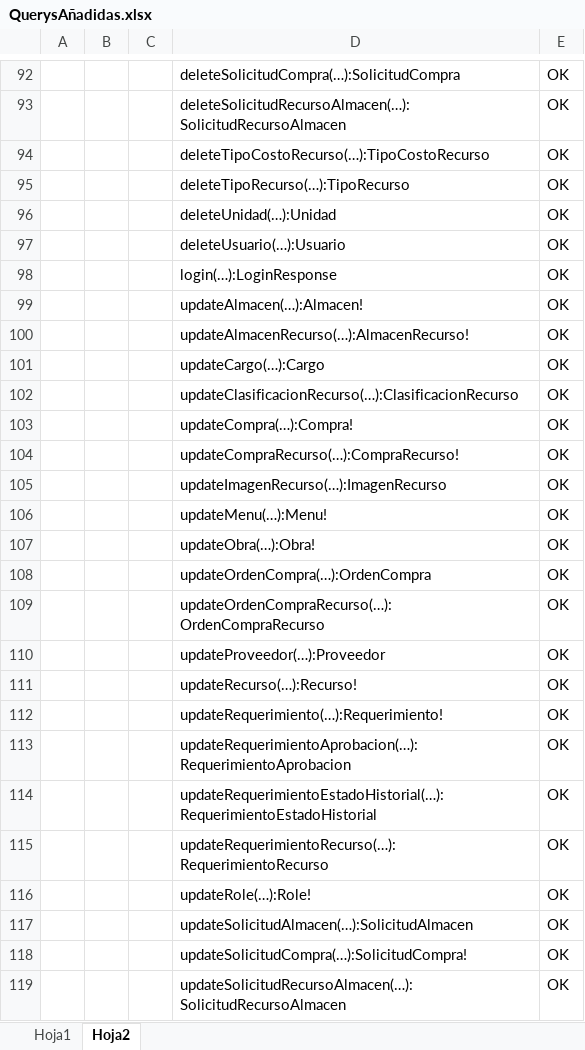
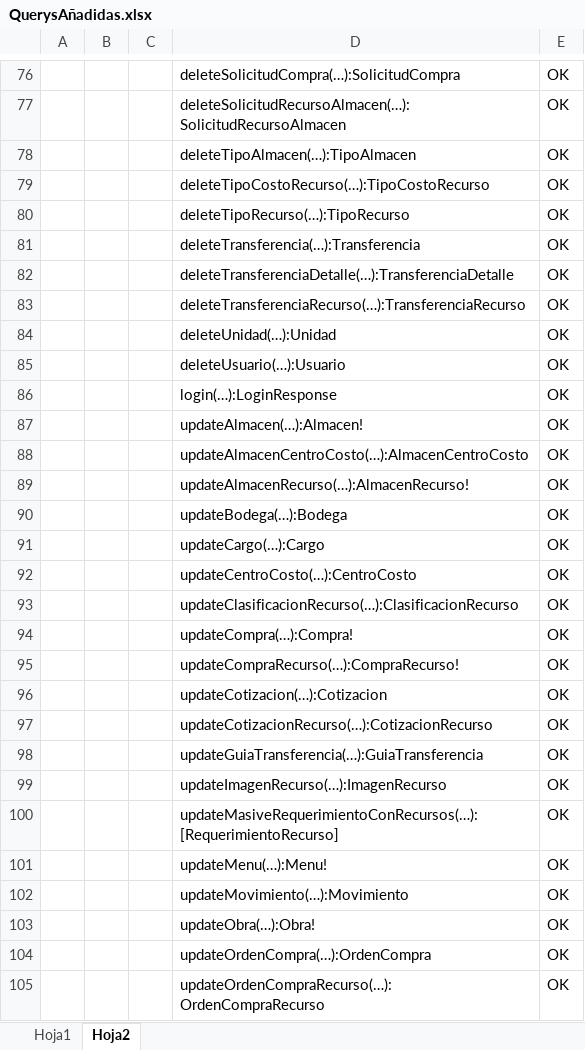
Before and after one commit to InaconsSRL/inacons-frontend, an Excel workbook: QuerysAñadidas.xlsx, sheet Hoja2, drawn as a sheet; only a part is shown, gaps mark what is left out; the shorter side is filled out with more unchanged rows; values as stored, in another font and other column widths than the file's, no borders; table styles not drawn; the diff covers the shown part only; the diff names each change by its address in the sheet, - before the commit and + after, or states it on an @@ line.

Commit message:
tipo almacen, cotixacion. cotizacion Recurros, 3 APIS añadidas

```diff
--- a/QuerysAñadidas.xlsx (sheet Hoja2)
+++ b/QuerysAñadidas.xlsx (sheet Hoja2)
+row 78:  |  |  | deleteTipoAlmacen(…):TipoAlmacen | OK
+row 81:  |  |  | deleteTransferencia(…):Transferencia | OK
+row 82:  |  |  | deleteTransferenciaDetalle(…):TransferenciaDetalle | OK
+row 83:  |  |  | deleteTransferenciaRecurso(…):TransferenciaRecurso | OK
+row 88:  |  |  | updateAlmacenCentroCosto(…):AlmacenCentroCosto | OK
+row 90:  |  |  | updateBodega(…):Bodega | OK
+row 92:  |  |  | updateCentroCosto(…):CentroCosto | OK
+row 96:  |  |  | updateCotizacion(…):Cotizacion | OK
+row 97:  |  |  | updateCotizacionRecurso(…):CotizacionRecurso | OK
+row 98:  |  |  | updateGuiaTransferencia(…):GuiaTransferencia | OK
+row 100:  |  |  | updateMasiveRequerimientoConRecursos(…):[RequerimientoRecurso] | OK
+row 102:  |  |  | updateMovimiento(…):Movimiento | OK
```
Also changed, not shown: other rows of this sheet, sheet Hoja1, 9 other files.
